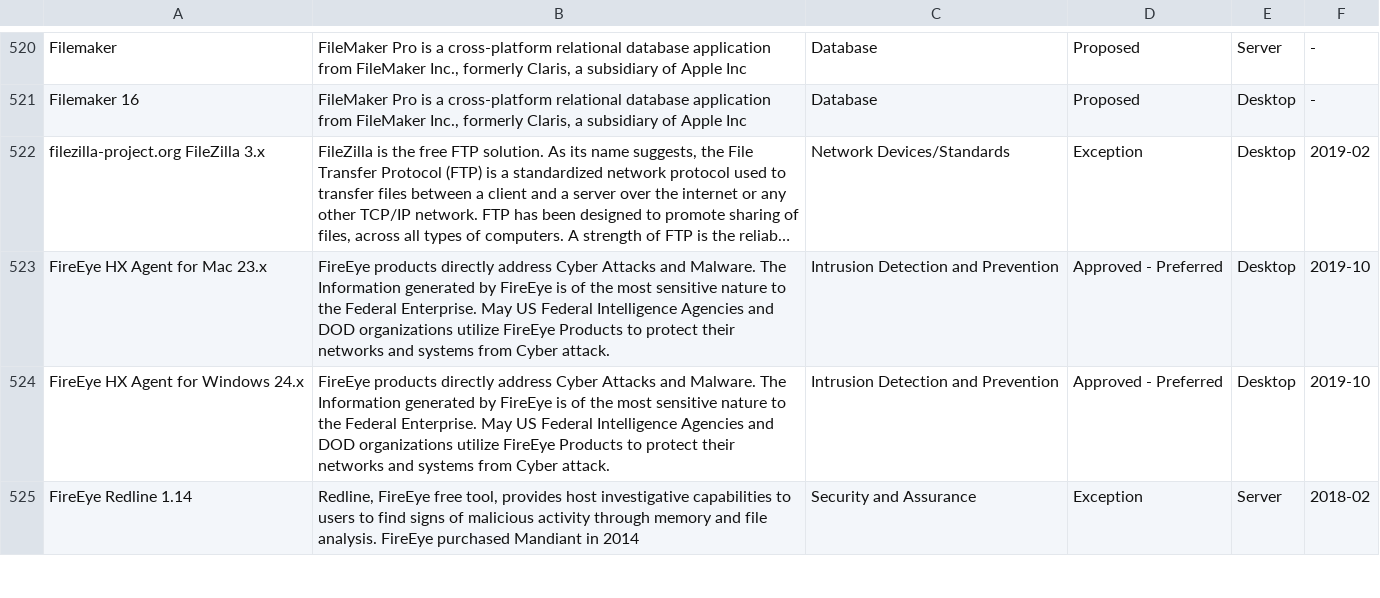
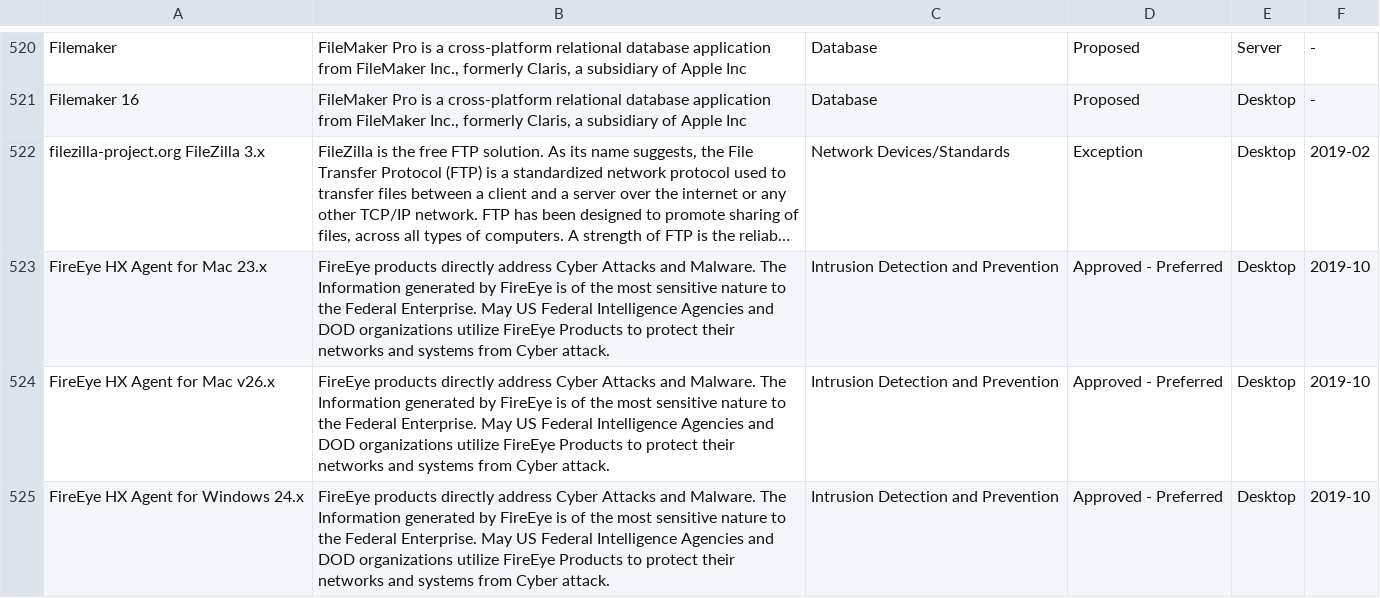
Before and after one commit to GSA/data, a CSV file: enterprise-architecture/it-standards.csv, drawn as a sheet; only a part is shown, gaps mark what is left out; the shorter side is filled out with more unchanged rows; long unchanged cells end in …; the diff covers the shown part only.

```diff
--- a/enterprise-architecture/it-standards.csv
+++ b/enterprise-architecture/it-standards.csv
@@ -523,2 +523,3 @@ Filemaker,"FileMaker Pro is a cross-platform relational database application fro
 "FireEye HX Agent for Mac 23.x","FireEye products directly address Cyber Attacks and Malware. The Information generated by FireEye is of the most sensitive nature to the Federal Enterprise. May US Federal Intelligence Agencies and DOD organizations utilize FireEye Products to protect their networks and systems from Cyber attack.","Intrusion Detection and Prevention","Approved - Preferred",Desktop,2019-10
+"FireEye HX Agent for Mac v26.x","FireEye products directly address Cyber Attacks and Malware. The Information generated by FireEye is of the most sensitive nature to the Federal Enterprise. May US Federal Intelligence Agencies and DOD organizations utilize FireEye Products to protect their networks and systems from Cyber attack.","Intrusion Detection and Prevention","Approved - Preferred",Desktop,2019-10
 "FireEye HX Agent for Windows 24.x","FireEye products directly address Cyber Attacks and Malware. The Information generated by FireEye is of the most sensitive nature to the Federal Enterprise. May US Federal Intelligence Agencies and DOD organizations utilize FireEye Products to protect their networks and systems from Cyber attack.","Intrusion Detection and Prevention","Approved - Preferred",Desktop,2019-10
```
Also changed, not shown: 3 added rows, 1 removed row and 11 edited cells elsewhere in this file.
